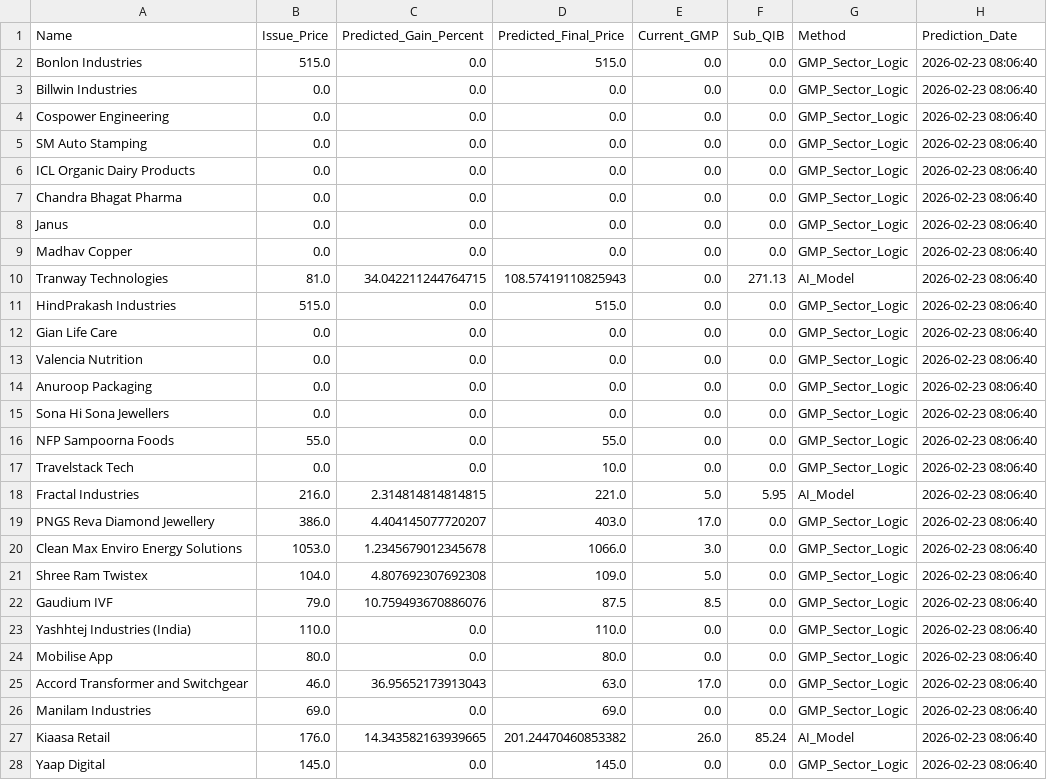
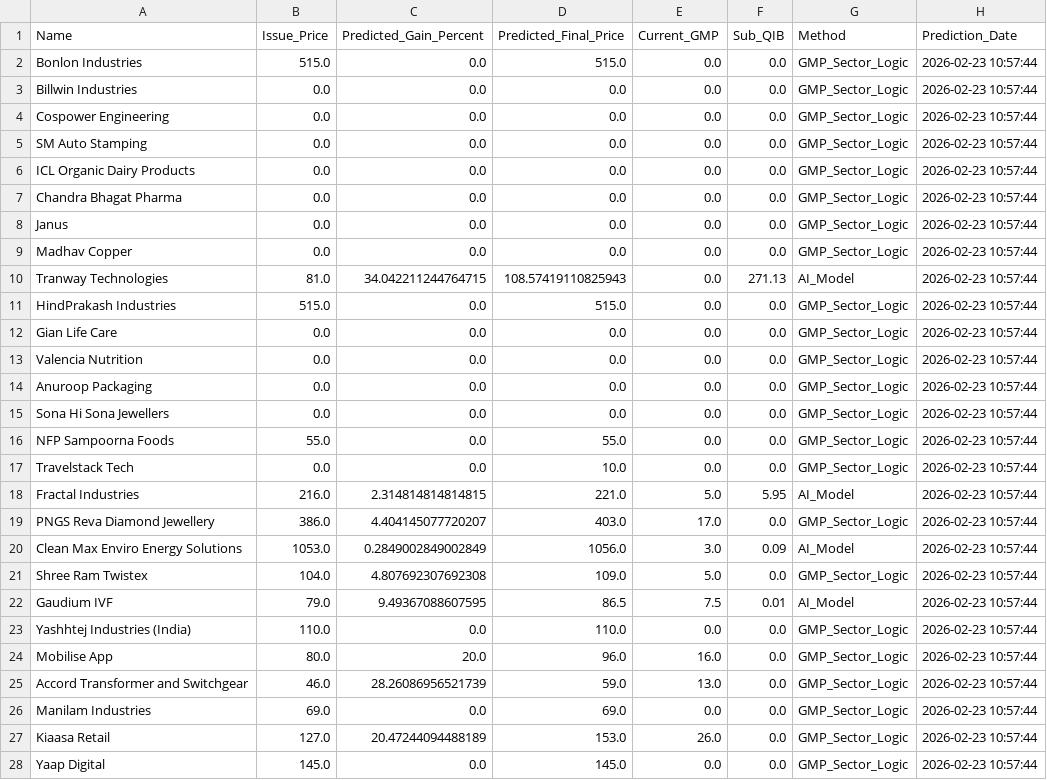
Before and after one commit to RaghavKothari1111/Ai-ipo-predictor, a CSV file: data/latest_predictions.csv, drawn as a sheet; only a part is shown; the diff covers the shown part only.

```diff
--- a/data/latest_predictions.csv
+++ b/data/latest_predictions.csv
@@ -1,28 +1,28 @@
 Name,Issue_Price,Predicted_Gain_Percent,Predicted_Final_Price,Current_GMP,Sub_QIB,Method,Prediction_Date
-Bonlon Industries,515.0,0.0,515.0,0.0,0.0,GMP_Sector_Logic,2026-02-23 08:06:40
-Billwin Industries,0.0,0.0,0.0,0.0,0.0,GMP_Sector_Logic,2026-02-23 08:06:40
-Cospower Engineering,0.0,0.0,0.0,0.0,0.0,GMP_Sector_Logic,2026-02-23 08:06:40
-SM Auto Stamping,0.0,0.0,0.0,0.0,0.0,GMP_Sector_Logic,2026-02-23 08:06:40
-ICL Organic Dairy Products,0.0,0.0,0.0,0.0,0.0,GMP_Sector_Logic,2026-02-23 08:06:40
-Chandra Bhagat Pharma,0.0,0.0,0.0,0.0,0.0,GMP_Sector_Logic,2026-02-23 08:06:40
-Janus,0.0,0.0,0.0,0.0,0.0,GMP_Sector_Logic,2026-02-23 08:06:40
-Madhav Copper,0.0,0.0,0.0,0.0,0.0,GMP_Sector_Logic,2026-02-23 08:06:40
-Tranway Technologies,81.0,34.042211244764715,108.57419110825943,0.0,271.13,AI_Model,2026-02-23 08:06:40
-HindPrakash Industries,515.0,0.0,515.0,0.0,0.0,GMP_Sector_Logic,2026-02-23 08:06:40
-Gian Life Care,0.0,0.0,0.0,0.0,0.0,GMP_Sector_Logic,2026-02-23 08:06:40
-Valencia Nutrition,0.0,0.0,0.0,0.0,0.0,GMP_Sector_Logic,2026-02-23 08:06:40
-Anuroop Packaging,0.0,0.0,0.0,0.0,0.0,GMP_Sector_Logic,2026-02-23 08:06:40
-Sona Hi Sona Jewellers,0.0,0.0,0.0,0.0,0.0,GMP_Sector_Logic,2026-02-23 08:06:40
-NFP Sampoorna Foods,55.0,0.0,55.0,0.0,0.0,GMP_Sector_Logic,2026-02-23 08:06:40
-Travelstack Tech,0.0,0.0,10.0,0.0,0.0,GMP_Sector_Logic,2026-02-23 08:06:40
-Fractal Industries,216.0,2.314814814814815,221.0,5.0,5.95,AI_Model,2026-02-23 08:06:40
-PNGS Reva Diamond Jewellery,386.0,4.404145077720207,403.0,17.0,0.0,GMP_Sector_Logic,2026-02-23 08:06:40
-Clean Max Enviro Energy Solutions,1053.0,1.2345679012345678,1066.0,3.0,0.0,GMP_Sector_Logic,2026-02-23 08:06:40
-Shree Ram Twistex,104.0,4.807692307692308,109.0,5.0,0.0,GMP_Sector_Logic,2026-02-23 08:06:40
-Gaudium IVF,79.0,10.759493670886076,87.5,8.5,0.0,GMP_Sector_Logic,2026-02-23 08:06:40
-Yashhtej Industries (India),110.0,0.0,110.0,0.0,0.0,GMP_Sector_Logic,2026-02-23 08:06:40
-Mobilise App,80.0,0.0,80.0,0.0,0.0,GMP_Sector_Logic,2026-02-23 08:06:40
-Accord Transformer and Switchgear,46.0,36.95652173913043,63.0,17.0,0.0,GMP_Sector_Logic,2026-02-23 08:06:40
-Manilam Industries,69.0,0.0,69.0,0.0,0.0,GMP_Sector_Logic,2026-02-23 08:06:40
-Kiaasa Retail,176.0,14.343582163939665,201.24470460853382,26.0,85.24,AI_Model,2026-02-23 08:06:40
-Yaap Digital,145.0,0.0,145.0,0.0,0.0,GMP_Sector_Logic,2026-02-23 08:06:40
+Bonlon Industries,515.0,0.0,515.0,0.0,0.0,GMP_Sector_Logic,2026-02-23 10:57:44
+Billwin Industries,0.0,0.0,0.0,0.0,0.0,GMP_Sector_Logic,2026-02-23 10:57:44
+Cospower Engineering,0.0,0.0,0.0,0.0,0.0,GMP_Sector_Logic,2026-02-23 10:57:44
+SM Auto Stamping,0.0,0.0,0.0,0.0,0.0,GMP_Sector_Logic,2026-02-23 10:57:44
+ICL Organic Dairy Products,0.0,0.0,0.0,0.0,0.0,GMP_Sector_Logic,2026-02-23 10:57:44
+Chandra Bhagat Pharma,0.0,0.0,0.0,0.0,0.0,GMP_Sector_Logic,2026-02-23 10:57:44
+Janus,0.0,0.0,0.0,0.0,0.0,GMP_Sector_Logic,2026-02-23 10:57:44
+Madhav Copper,0.0,0.0,0.0,0.0,0.0,GMP_Sector_Logic,2026-02-23 10:57:44
+Tranway Technologies,81.0,34.042211244764715,108.57419110825943,0.0,271.13,AI_Model,2026-02-23 10:57:44
+HindPrakash Industries,515.0,0.0,515.0,0.0,0.0,GMP_Sector_Logic,2026-02-23 10:57:44
+Gian Life Care,0.0,0.0,0.0,0.0,0.0,GMP_Sector_Logic,2026-02-23 10:57:44
+Valencia Nutrition,0.0,0.0,0.0,0.0,0.0,GMP_Sector_Logic,2026-02-23 10:57:44
+Anuroop Packaging,0.0,0.0,0.0,0.0,0.0,GMP_Sector_Logic,2026-02-23 10:57:44
+Sona Hi Sona Jewellers,0.0,0.0,0.0,0.0,0.0,GMP_Sector_Logic,2026-02-23 10:57:44
+NFP Sampoorna Foods,55.0,0.0,55.0,0.0,0.0,GMP_Sector_Logic,2026-02-23 10:57:44
+Travelstack Tech,0.0,0.0,10.0,0.0,0.0,GMP_Sector_Logic,2026-02-23 10:57:44
+Fractal Industries,216.0,2.314814814814815,221.0,5.0,5.95,AI_Model,2026-02-23 10:57:44
+PNGS Reva Diamond Jewellery,386.0,4.404145077720207,403.0,17.0,0.0,GMP_Sector_Logic,2026-02-23 10:57:44
+Clean Max Enviro Energy Solutions,1053.0,0.2849002849002849,1056.0,3.0,0.09,AI_Model,2026-02-23 10:57:44
+Shree Ram Twistex,104.0,4.807692307692308,109.0,5.0,0.0,GMP_Sector_Logic,2026-02-23 10:57:44
+Gaudium IVF,79.0,9.49367088607595,86.5,7.5,0.01,AI_Model,2026-02-23 10:57:44
+Yashhtej Industries (India),110.0,0.0,110.0,0.0,0.0,GMP_Sector_Logic,2026-02-23 10:57:44
+Mobilise App,80.0,20.0,96.0,16.0,0.0,GMP_Sector_Logic,2026-02-23 10:57:44
+Accord Transformer and Switchgear,46.0,28.26086956521739,59.0,13.0,0.0,GMP_Sector_Logic,2026-02-23 10:57:44
+Manilam Industries,69.0,0.0,69.0,0.0,0.0,GMP_Sector_Logic,2026-02-23 10:57:44
+Kiaasa Retail,127.0,20.47244094488189,153.0,26.0,0.0,GMP_Sector_Logic,2026-02-23 10:57:44
+Yaap Digital,145.0,0.0,145.0,0.0,0.0,GMP_Sector_Logic,2026-02-23 10:57:44
```
Also changed, not shown: 5 edited cells elsewhere in this file, data/gmp_history.csv, data/master_ipo_v3.csv.
